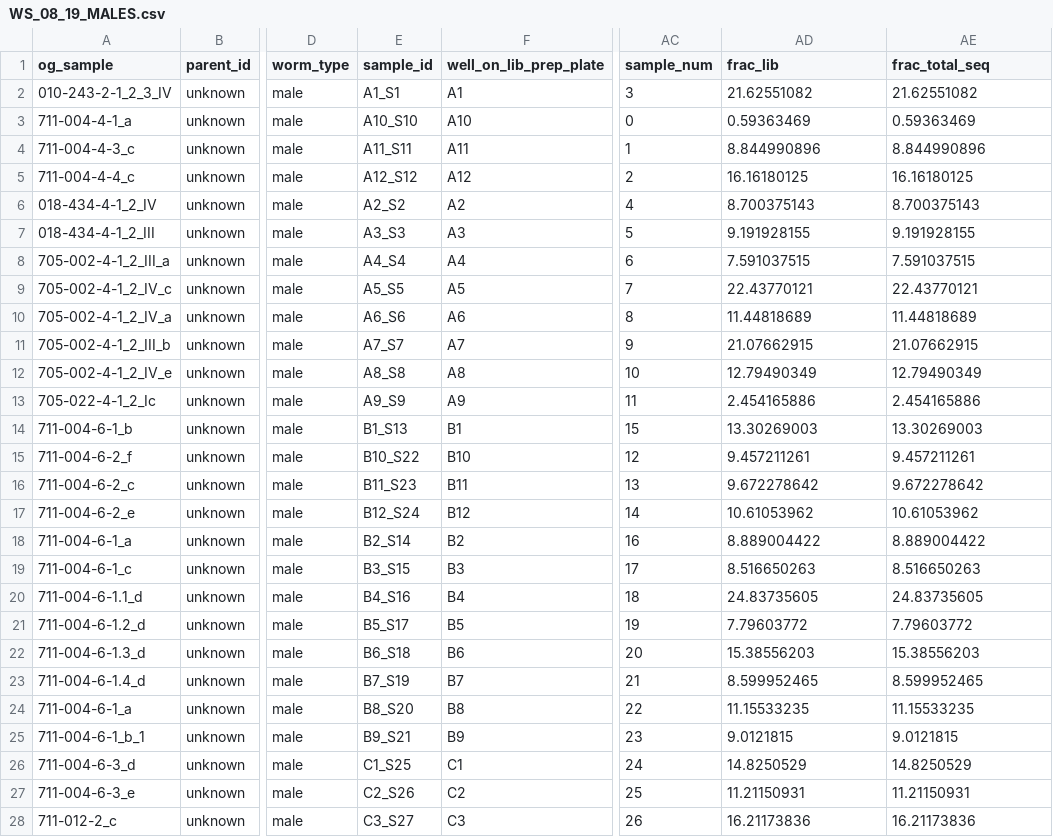
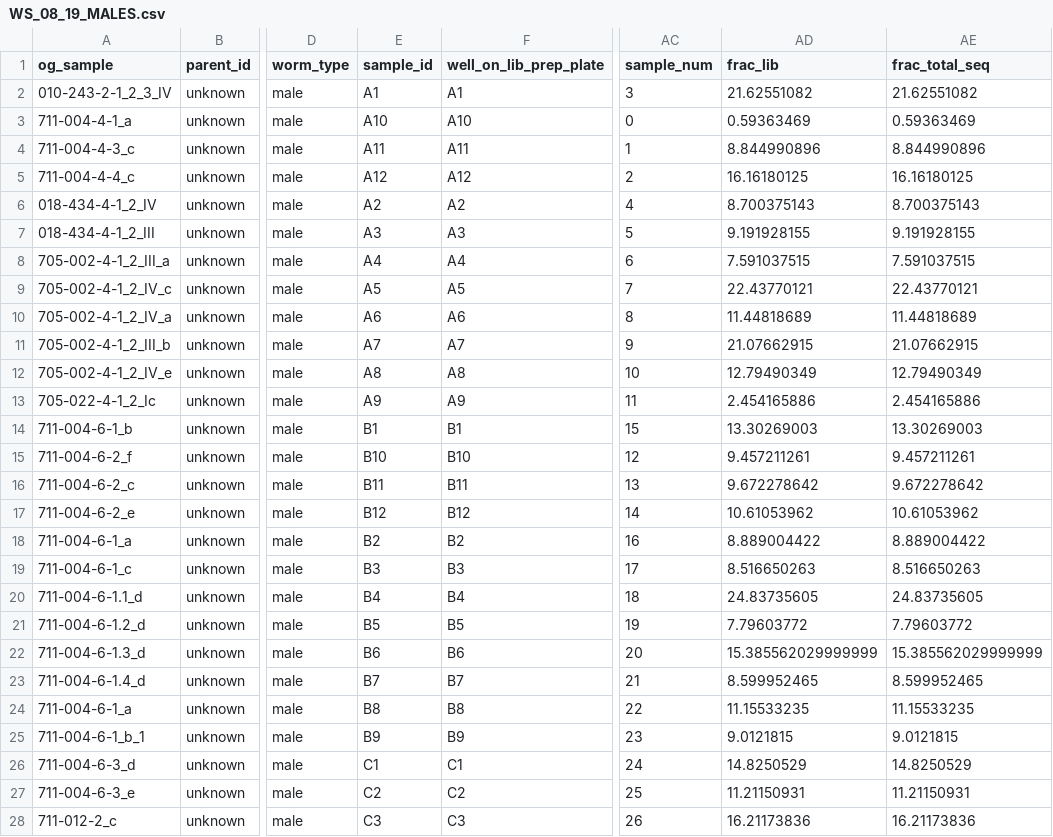
Before and after one commit to tristanpwdennis/onchogenome, a CSV file: metadata/sequencing_plates/WS_08_19_MALES.csv, drawn as a sheet; only a part is shown, gaps mark what is left out; the diff covers the shown part only; the diff names each change by its address in the sheet, - before the commit and + after, or states it on an @@ line.

Commit message:
update male sample id to exclude polyomics suffix

```diff
--- a/metadata/sequencing_plates/WS_08_19_MALES.csv
+++ b/metadata/sequencing_plates/WS_08_19_MALES.csv
-E2 (sample_id): A1_S1
+E2 (sample_id): A1
-E3 (sample_id): A10_S10
+E3 (sample_id): A10
-E4 (sample_id): A11_S11
+E4 (sample_id): A11
-E5 (sample_id): A12_S12
+E5 (sample_id): A12
-E6 (sample_id): A2_S2
+E6 (sample_id): A2
-E7 (sample_id): A3_S3
+E7 (sample_id): A3
-E8 (sample_id): A4_S4
+E8 (sample_id): A4
-E9 (sample_id): A5_S5
+E9 (sample_id): A5
-E10 (sample_id): A6_S6
+E10 (sample_id): A6
-E11 (sample_id): A7_S7
+E11 (sample_id): A7
-E12 (sample_id): A8_S8
+E12 (sample_id): A8
-E13 (sample_id): A9_S9
+E13 (sample_id): A9
-E14 (sample_id): B1_S13
+E14 (sample_id): B1
-E15 (sample_id): B10_S22
+E15 (sample_id): B10
-E16 (sample_id): B11_S23
+E16 (sample_id): B11
-E17 (sample_id): B12_S24
+E17 (sample_id): B12
-E18 (sample_id): B2_S14
+E18 (sample_id): B2
-E19 (sample_id): B3_S15
+E19 (sample_id): B3
-E20 (sample_id): B4_S16
+E20 (sample_id): B4
-E21 (sample_id): B5_S17
+E21 (sample_id): B5
-E22 (sample_id): B6_S18
+E22 (sample_id): B6
-AD22 (frac_lib): 15.38556203
+AD22 (frac_lib): 15.385562029999999
-AE22 (frac_total_seq): 15.38556203
+AE22 (frac_total_seq): 15.385562029999999
-E23 (sample_id): B7_S19
+E23 (sample_id): B7
-E24 (sample_id): B8_S20
+E24 (sample_id): B8
-E25 (sample_id): B9_S21
+E25 (sample_id): B9
-E26 (sample_id): C1_S25
+E26 (sample_id): C1
-E27 (sample_id): C2_S26
+E27 (sample_id): C2
-E28 (sample_id): C3_S27
+E28 (sample_id): C3
```
Also changed, not shown: 2 edited cells elsewhere in this file.
